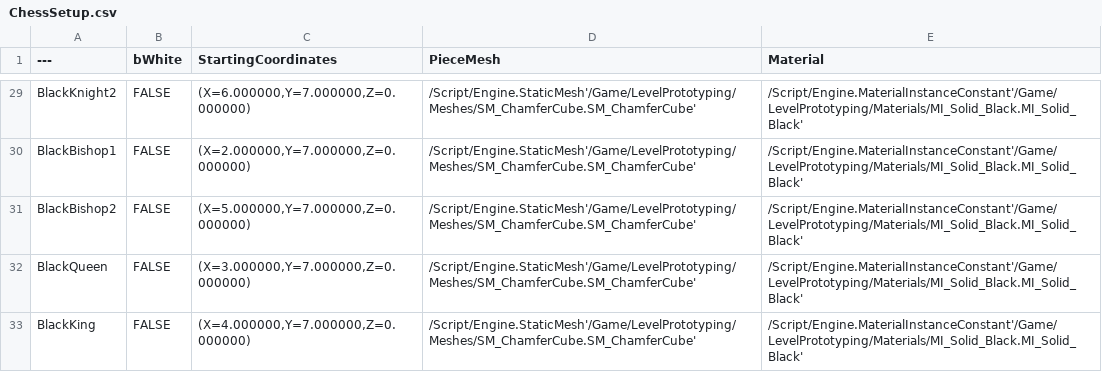
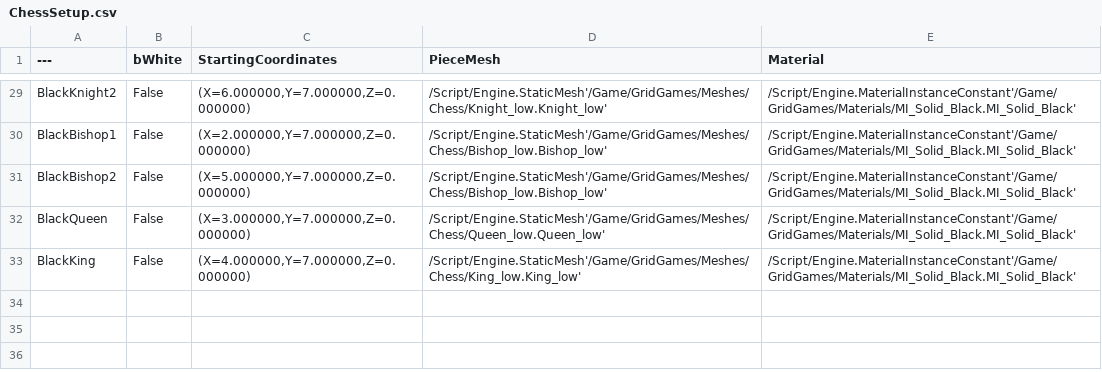
Before and after one commit to HuwWeaver/GridGames, a CSV file: GameSetups/ChessSetup.csv, drawn as a sheet; only a part is shown, gaps mark what is left out; the diff covers the shown part only; the diff names each change by its address in the sheet, - before the commit and + after, or states it on an @@ line.

Commit message:
Classes and Blueprints now exist for each Piece, some of the data stored within the SetupProperties data table is now within the individual classes

```diff
--- a/GameSetups/ChessSetup.csv
+++ b/GameSetups/ChessSetup.csv
-B29:B33 (bWhite): FALSE
+B29:B33 (bWhite): False
-D29 (PieceMesh): /Script/Engine.StaticMesh'/Game/LevelPrototyping/Meshes/SM_ChamferCube.SM_ChamferCube'
+D29 (PieceMesh): /Script/Engine.StaticMesh'/Game/GridGames/Meshes/Chess/Knight_low.Knight_low'
-E29:E33 (Material): /Script/Engine.MaterialInstanceConstant'/Game/LevelPrototyping/Materials/MI_Solid_Black.MI_Solid_Black'
+E29:E33 (Material): /Script/Engine.MaterialInstanceConstant'/Game/GridGames/Materials/MI_Solid_Black.MI_Solid_Black'
-D30:D31 (PieceMesh): /Script/Engine.StaticMesh'/Game/LevelPrototyping/Meshes/SM_ChamferCube.SM_ChamferCube'
+D30:D31 (PieceMesh): /Script/Engine.StaticMesh'/Game/GridGames/Meshes/Chess/Bishop_low.Bishop_low'
-D32 (PieceMesh): /Script/Engine.StaticMesh'/Game/LevelPrototyping/Meshes/SM_ChamferCube.SM_ChamferCube'
+D32 (PieceMesh): /Script/Engine.StaticMesh'/Game/GridGames/Meshes/Chess/Queen_low.Queen_low'
-D33 (PieceMesh): /Script/Engine.StaticMesh'/Game/LevelPrototyping/Meshes/SM_ChamferCube.SM_ChamferCube'
+D33 (PieceMesh): /Script/Engine.StaticMesh'/Game/GridGames/Meshes/Chess/King_low.King_low'
```
Also changed, not shown: 81 edited cells elsewhere in this file, 29 other files.
